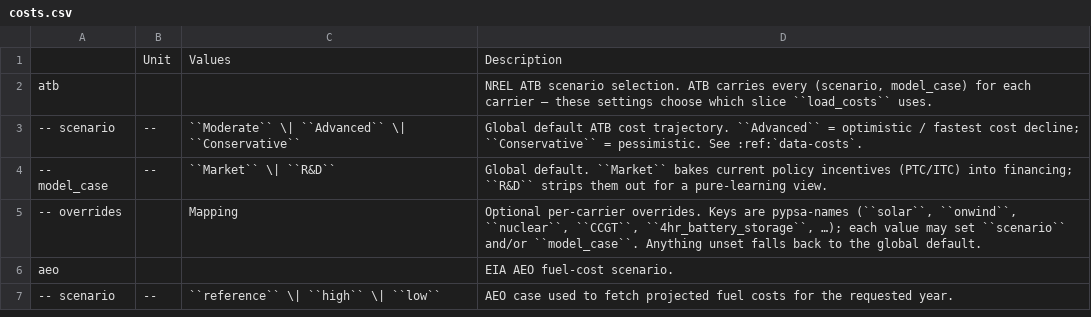
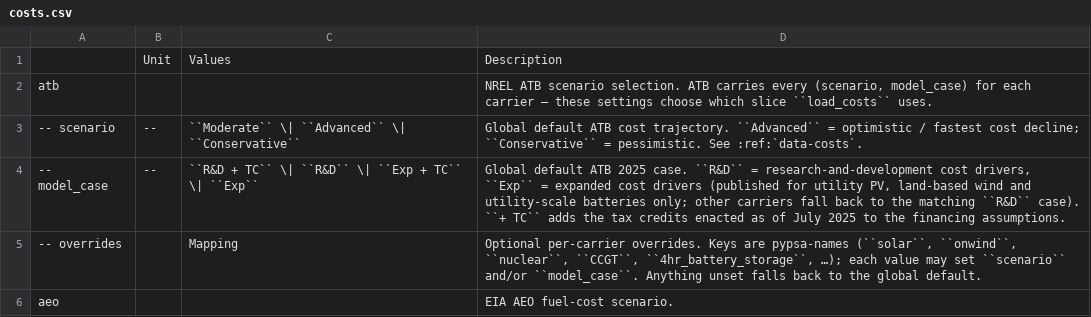
Before and after one commit to PyPSA/pypsa-usa, a CSV file: docs/source/configtables/costs.csv, drawn as a sheet; only a part is shown; the shorter side is filled out with more unchanged rows.

Commit message:
costs: switch to the 2025 NLR ATB and PUDL v2026.10.0
PUDL v2026.8.0 carries ATB vintages only through 2024; v2026.9.0 is the
first release with the 2025 ATB. build_cost_data now reads report_year
2025 from PUDL v2026.10.0, and the equivalence configs move their shared
pudl_path pin with it.

The 2025 ATB replaced the Market / R&D financial cases with cost-driver
cases crossed with a tax-credit flag (R&D, R&D + TC, Exp, Exp + TC), so
costs.atb.model_case takes those labels and defaults to R&D + TC, the
only tax-credit case published for every mapped carrier.

Exp cases exist only for utility PV, land-based wind and utility-scale
batteries. complete_atb_slice fills the other carriers of an Exp slice
from the matching R&D case and raises if a slice still lacks a carrier;
without it they reached load_costs with no capex and were zero-filled.
load_costs now raises when the configured (scenario, model_case) is not
in the cost table, instead of selecting nothing.

Closes #822

```diff
--- a/docs/source/configtables/costs.csv
+++ b/docs/source/configtables/costs.csv
@@ -3,3 +3,3 @@ atb,,,"NREL ATB scenario selection. ATB carries every (scenario, model_case) for
 -- scenario,--,``Moderate`` \| ``Advanced`` \| ``Conservative``,"Global default ATB cost trajectory. ``Advanced`` = optimistic / fastest cost decline; ``Conservative`` = pessimistic. See :ref:`data-costs`."
--- model_case,--,``Market`` \| ``R&D``,"Global default. ``Market`` bakes current policy incentives (PTC/ITC) into financing; ``R&D`` strips them out for a pure-learning view."
+-- model_case,--,``R&D + TC`` \| ``R&D`` \| ``Exp + TC`` \| ``Exp``,"Global default ATB 2025 case. ``R&D`` = research-and-development cost drivers, ``Exp`` = expanded cost drivers (published for utility PV, land-based wind and utility-scale batteries only; other carriers fall back to the matching ``R&D`` case). ``+ TC`` adds the tax credits enacted as of July 2025 to the financing assumptions."
 -- overrides,,Mapping,"Optional per-carrier overrides. Keys are pypsa-names (``solar``, ``onwind``, ``nuclear``, ``CCGT``, ``4hr_battery_storage``, …); each value may set ``scenario`` and/or ``model_case``. Anything unset falls back to the global default."
```
Also changed, not shown: 11 other files.
